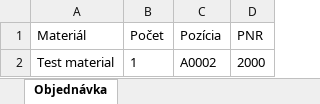
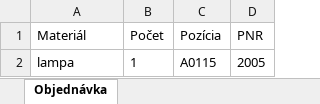
Before and after one commit to TIS2023-FMFI/sklad, an Excel workbook: src/FinalApp/exports/Order.xlsx, sheet Objednávka, drawn as a sheet; values as stored, in another font and other column widths than the file's, no borders; removed rows and columns are numbered as before the commit, all else as after; the diff names each change by its address in the sheet, - before the commit and + after, or states it on an @@ line.

```diff
--- a/src/FinalApp/exports/Order.xlsx (sheet Objednávka)
+++ b/src/FinalApp/exports/Order.xlsx (sheet Objednávka)
-row 2: Test material | 1 | A0002 | 2000
+row 2: lampa | 1 | A0115 | 2005
```
Also changed, not shown: src/FinalApp/exports/Inventory.xlsx, 4 other files.
